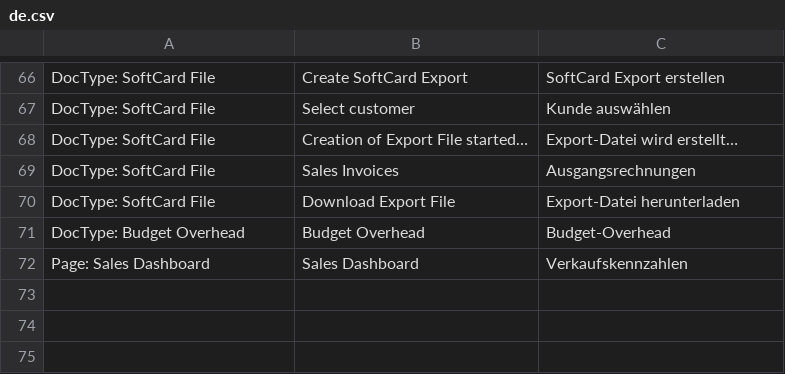
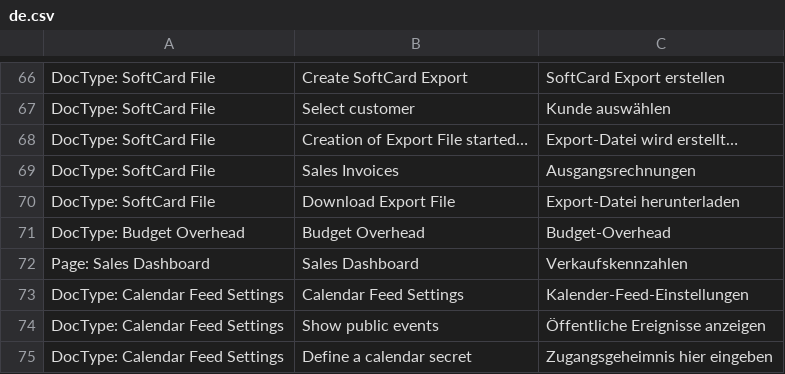
Before and after one commit to Finkzeit/erpfinkzeit, a CSV file: finkzeit/translations/de.csv, drawn as a sheet; only a part is shown, gaps mark what is left out; the diff names each change by its address in the sheet, - before the commit and + after, or states it on an @@ line.

Commit message:
calendar feed implementation

```diff
--- a/finkzeit/translations/de.csv
+++ b/finkzeit/translations/de.csv
+row 73: DocType: Calendar Feed Settings | Calendar Feed Settings | Kalender-Feed-Einstellungen
+row 74: DocType: Calendar Feed Settings | Show public events | Öffentliche Ereignisse anzeigen
+row 75: DocType: Calendar Feed Settings | Define a calendar secret | Zugangsgeheimnis hier eingeben
```
Also changed, not shown: 9 other files.
